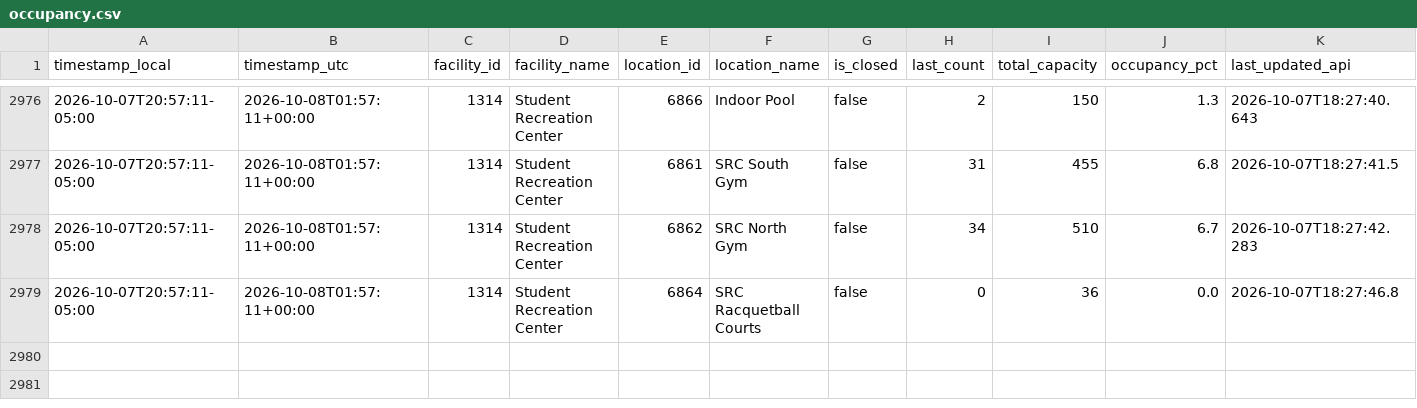
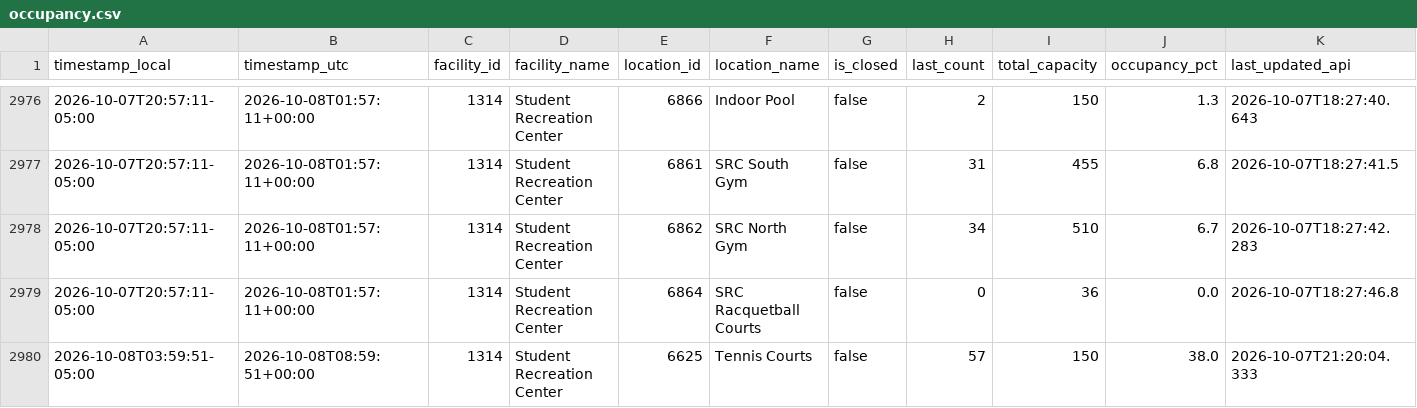
Before and after one commit to sandip1234-coder/occupancy_data_rec_center, a CSV file: data/occupancy.csv, drawn as a sheet; only a part is shown, gaps mark what is left out; rows hold the shown columns only; the diff names each change by its address in the sheet, - before the commit and + after, or states it on an @@ line.

```diff
--- a/data/occupancy.csv
+++ b/data/occupancy.csv
+row 2980: 2026-10-08T03:59:51-05:00 | 2026-10-08T08:59:51+00:00 | 1314 | Student Recreation Center | 6625 | Tennis Courts | false | 57 | 150 | 38.0 | 2026-10-07T21:20:04.333
```
